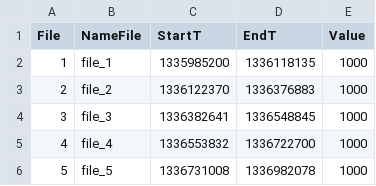
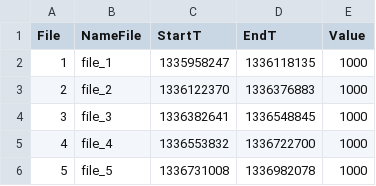
Before and after one commit to cbcrg/pergola, a CSV file: sample_data/feeding_behavior/files.csv, drawn as a sheet; only a part is shown; the diff covers the shown part only.

```diff
--- a/sample_data/feeding_behavior/files.csv
+++ b/sample_data/feeding_behavior/files.csv
@@ -1,3 +1,3 @@
 File	NameFile	StartT	EndT	Value
-1	file_1	1335985200	1336118135	1000
+1	file_1	1335958247	1336118135	1000
 2	file_2	1336122370	1336376883	1000
```
Also changed, not shown: 24 added rows elsewhere in this file.
